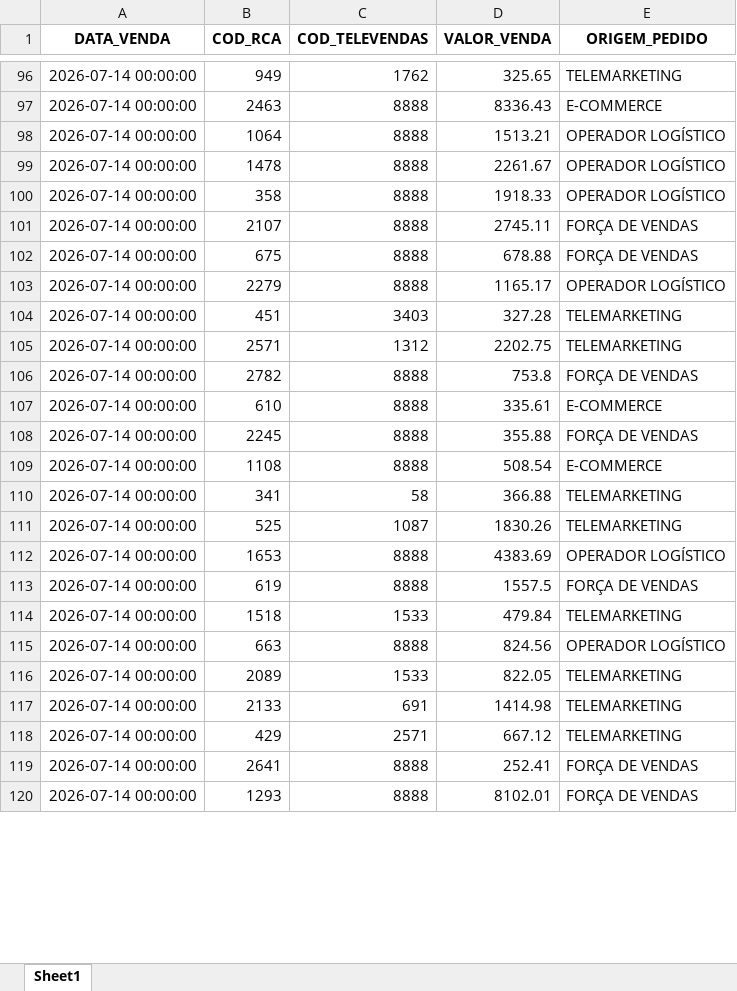
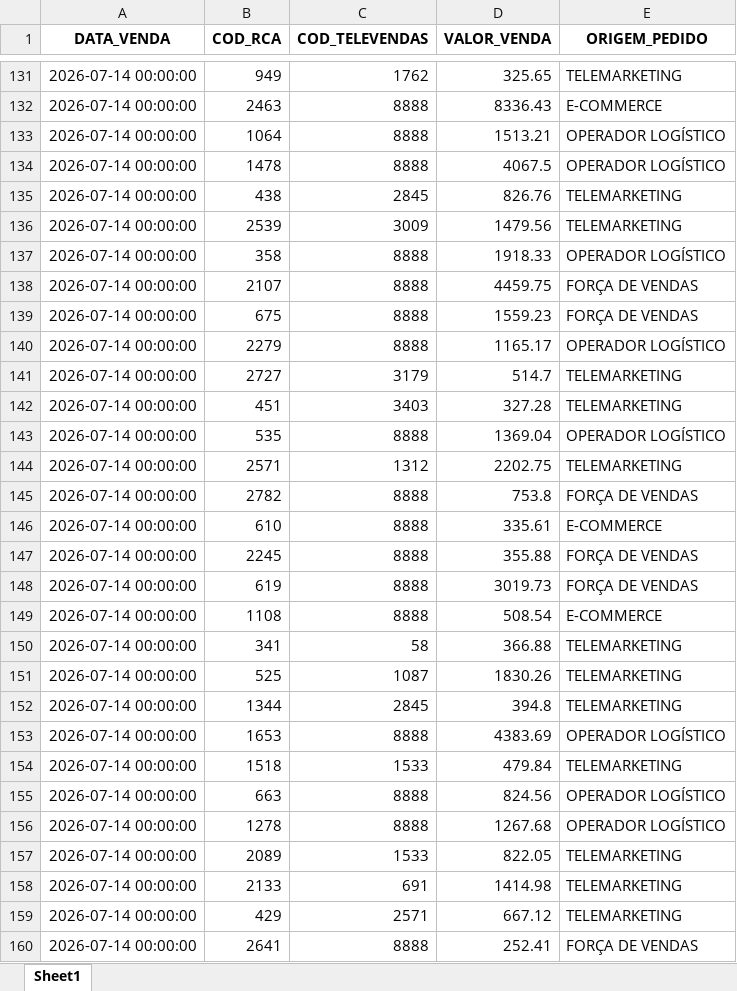
Before and after one commit to RoqueChristian/total_day, an Excel workbook: data/fat_total_day.xlsx, sheet Sheet1, drawn as a sheet; only a part is shown, gaps mark what is left out; the shorter side is filled out with more unchanged rows; values as stored, in another font and other column widths than the file's, no borders; removed rows and columns are numbered as before the commit, all else as after; the diff covers the shown part only; the diff names each change by its address in the sheet, - before the commit and + after, or states it on an @@ line.

Commit message:
chore(data): batch update intraday vendas - 16:00:03

```diff
--- a/data/fat_total_day.xlsx (sheet Sheet1)
+++ b/data/fat_total_day.xlsx (sheet Sheet1)
-D134 (VALOR_VENDA): 2261.67
+D134 (VALOR_VENDA): 4067.5
+row 135: 2026-07-14 00:00:00 | 438 | 2845 | 826.76 | TELEMARKETING
+row 136: 2026-07-14 00:00:00 | 2539 | 3009 | 1479.56 | TELEMARKETING
-D138 (VALOR_VENDA): 2745.11
+D138 (VALOR_VENDA): 4459.75
-D139 (VALOR_VENDA): 678.88
+D139 (VALOR_VENDA): 1559.23
+row 141: 2026-07-14 00:00:00 | 2727 | 3179 | 514.7 | TELEMARKETING
+row 143: 2026-07-14 00:00:00 | 535 | 8888 | 1369.04 | OPERADOR LOGÍSTICO
+row 148: 2026-07-14 00:00:00 | 619 | 8888 | 3019.73 | FORÇA DE VENDAS
+row 152: 2026-07-14 00:00:00 | 1344 | 2845 | 394.8 | TELEMARKETING
-row 113: 2026-07-14 00:00:00 | 619 | 8888 | 1557.5 | FORÇA DE VENDAS
+row 156: 2026-07-14 00:00:00 | 1278 | 8888 | 1267.68 | OPERADOR LOGÍSTICO
```
Also changed, not shown: 52 added rows, 5 removed rows and 33 edited cells elsewhere in this sheet.
